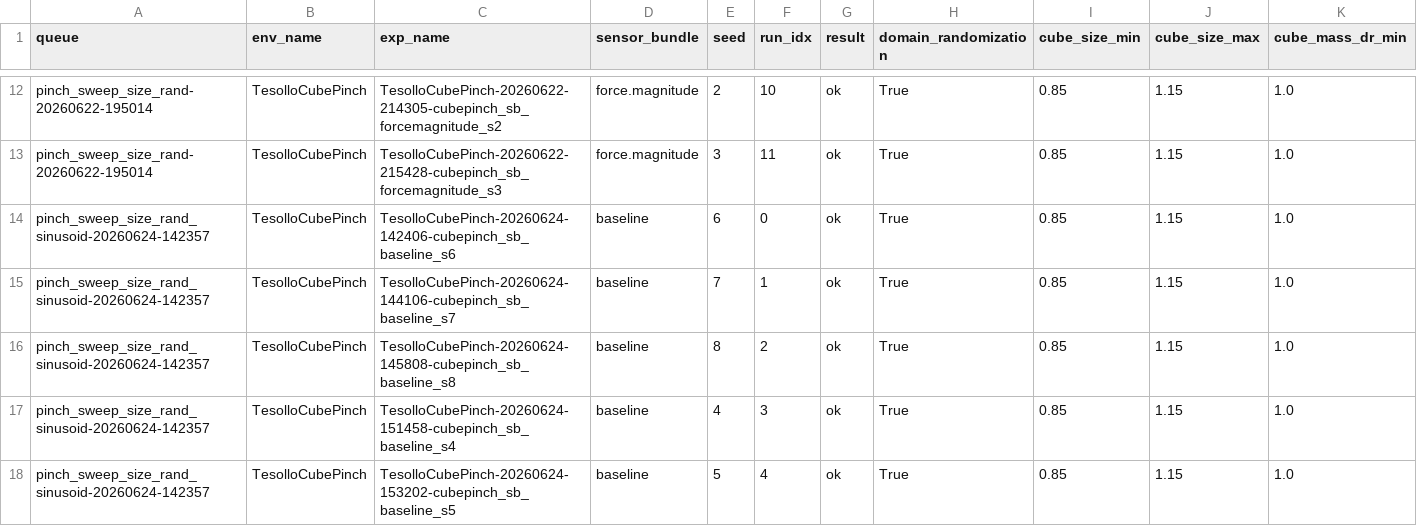
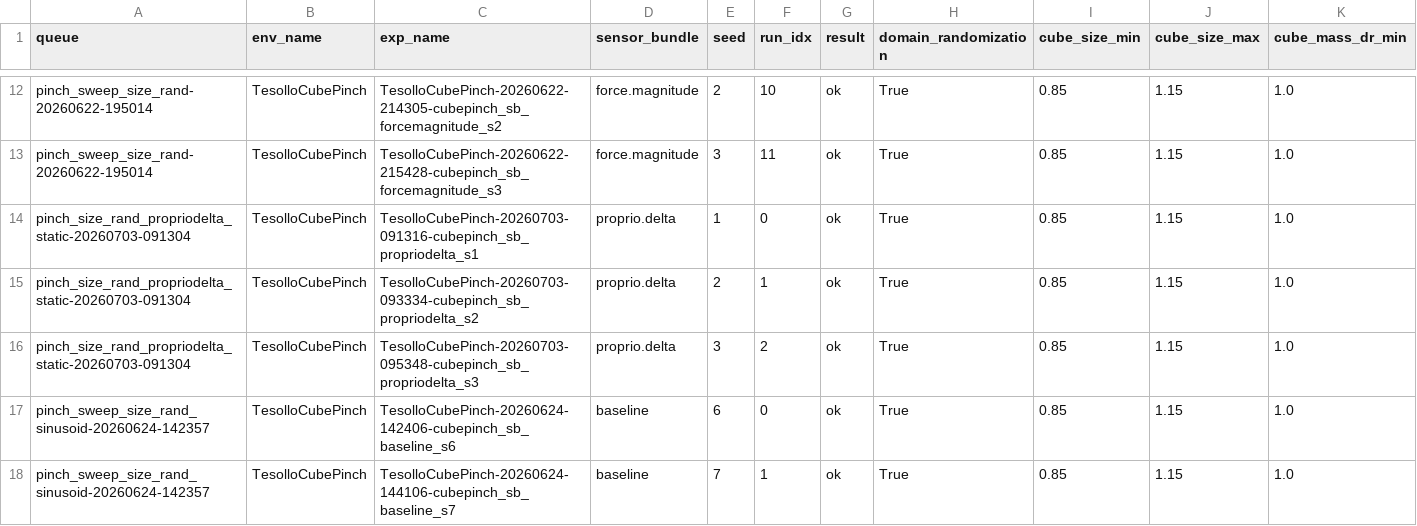
Before and after one commit to NIkolaStaykov/policy_analyzer, a CSV file: report/appendix/run_parameters_domain_randomization.csv, drawn as a sheet; only a part is shown, gaps mark what is left out; the shorter side is filled out with more unchanged rows; rows hold the shown columns only; the diff names each change by its address in the sheet, - before the commit and + after, or states it on an @@ line.

```diff
--- a/report/appendix/run_parameters_domain_randomization.csv
+++ b/report/appendix/run_parameters_domain_randomization.csv
+row 14: pinch_size_rand_propriodelta_static-20260703-091304 | TesolloCubePinch | TesolloCubePinch-20260703-091316-cubepinch_sb_propriodelta_s1 | proprio.delta | 1 | 0 | ok | True | 0.85 | 1.15 | 1.0
+row 15: pinch_size_rand_propriodelta_static-20260703-091304 | TesolloCubePinch | TesolloCubePinch-20260703-093334-cubepinch_sb_propriodelta_s2 | proprio.delta | 2 | 1 | ok | True | 0.85 | 1.15 | 1.0
+row 16: pinch_size_rand_propriodelta_static-20260703-091304 | TesolloCubePinch | TesolloCubePinch-20260703-095348-cubepinch_sb_propriodelta_s3 | proprio.delta | 3 | 2 | ok | True | 0.85 | 1.15 | 1.0
```
Also changed, not shown: report/appendix/run_parameters_network.csv, report/appendix/run_parameters_training.csv, 6 other files.
